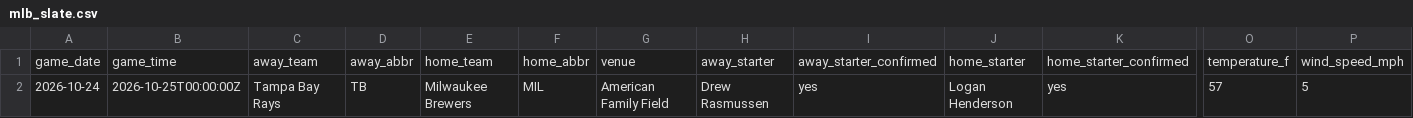
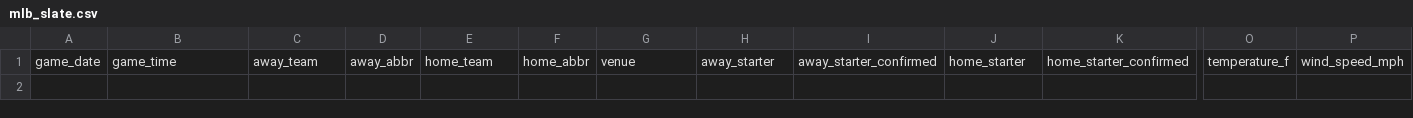
Before and after one commit to ceddto100/Kelly-s-Criterion-calculator, a CSV file: frontend/public/stats/mlb/mlb_slate.csv, drawn as a sheet; only a part is shown, gaps mark what is left out; rows hold the shown columns only; the diff names each change by its address in the sheet, - before the commit and + after, or states it on an @@ line.

```diff
--- a/frontend/public/stats/mlb/mlb_slate.csv
+++ b/frontend/public/stats/mlb/mlb_slate.csv
-row 2: 2026-10-24 | 2026-10-25T00:00:00Z | Tampa Bay Rays | TB | Milwaukee Brewers | MIL | American Family Field | Drew Rasmussen | yes | Logan Henderson | yes | 57 | 5
```
Also changed, not shown: frontend/public/stats/mlb/mlb_bullpen.csv, frontend/public/stats/nhl/nhl_hdcf60.csv, 11 other files.
